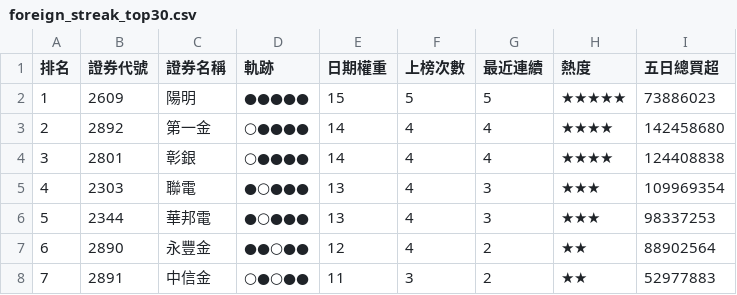
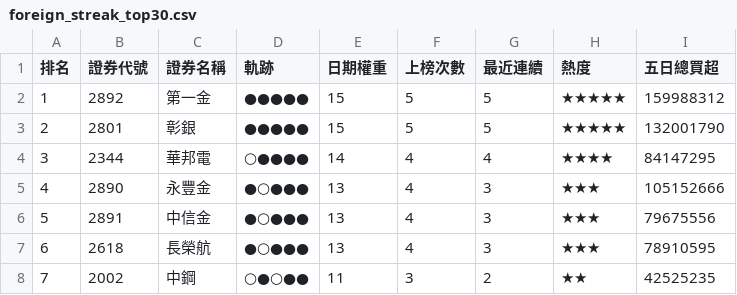
Before and after one commit to SongChiChuang/tw-stock-flow, a CSV file: reports/streak/foreign_streak_top30.csv, drawn as a sheet; only a part is shown; the diff covers the shown part only.

```diff
--- a/reports/streak/foreign_streak_top30.csv
+++ b/reports/streak/foreign_streak_top30.csv
@@ -1,8 +1,8 @@
 排名,證券代號,證券名稱,軌跡,日期權重,上榜次數,最近連續,熱度,五日總買超
-1,2609,陽明,●●●●●,15,5,5,★★★★★,73886023
-2,2892,第一金,○●●●●,14,4,4,★★★★,142458680
-3,2801,彰銀,○●●●●,14,4,4,★★★★,124408838
-4,2303,聯電,●○●●●,13,4,3,★★★,109969354
-5,2344,華邦電,●○●●●,13,4,3,★★★,98337253
-6,2890,永豐金,●●○●●,12,4,2,★★,88902564
-7,2891,中信金,○●○●●,11,3,2,★★,52977883
+1,2892,第一金,●●●●●,15,5,5,★★★★★,159988312
+2,2801,彰銀,●●●●●,15,5,5,★★★★★,132001790
+3,2344,華邦電,○●●●●,14,4,4,★★★★,84147295
+4,2890,永豐金,●○●●●,13,4,3,★★★,105152666
+5,2891,中信金,●○●●●,13,4,3,★★★,79675556
+6,2618,長榮航,●○●●●,13,4,3,★★★,78910595
+7,2002,中鋼,○●○●●,11,3,2,★★,42525235
```
Also changed, not shown: 163 edited cells elsewhere in this file, reports/accumulation/foreign_accumulation_top30.csv, 7 other files.
